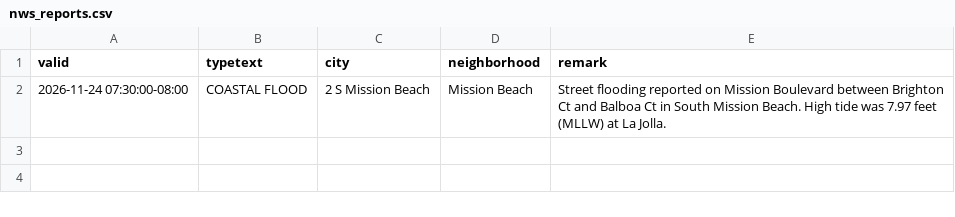
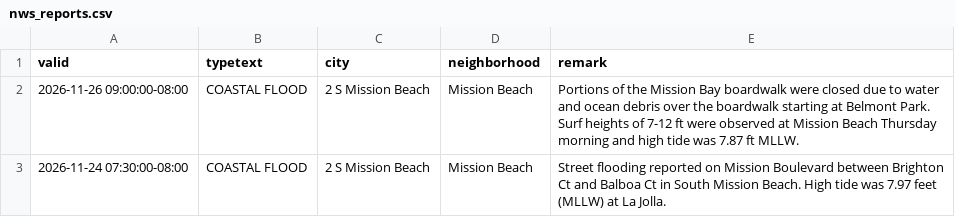
Before and after one commit to BrandonSosa3/pb-mb-flood-forecast, a CSV file: docs/evidence/auto/nws_reports.csv, drawn as a sheet.

```diff
--- a/docs/evidence/auto/nws_reports.csv
+++ b/docs/evidence/auto/nws_reports.csv
@@ -1,2 +1,3 @@
 valid,typetext,city,neighborhood,remark
+2026-11-26 09:00:00-08:00,COASTAL FLOOD,2 S Mission Beach,Mission Beach,Portions of the Mission Bay boardwalk were closed due to water and ocean debris over the boardwalk starting at Belmont Park. Surf heights of 7-12 ft were observed at Mission Beach Thursday morning and high tide was 7.87 ft MLLW.
 2026-11-24 07:30:00-08:00,COASTAL FLOOD,2 S Mission Beach,Mission Beach,Street flooding reported on Mission Boulevard between Brighton Ct and Balboa Ct in South Mission Beach. High tide was 7.97 feet (MLLW) at La Jolla.
```
Also changed, not shown: docs/evidence/auto/news.csv, 14 other files.
